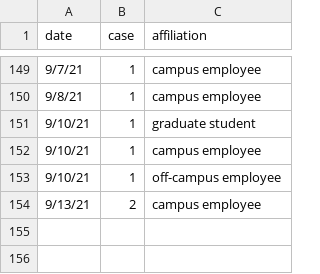
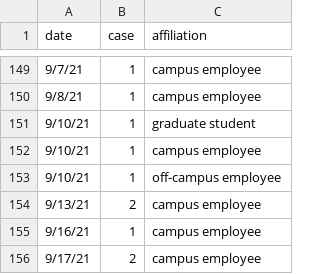
Before and after one commit to lealiaxiong/Caltech_Covid19, a CSV file: caltech_covid_cases.csv, drawn as a sheet; only a part is shown, gaps mark what is left out; the diff names each change by its address in the sheet, - before the commit and + after, or states it on an @@ line.

```diff
--- a/caltech_covid_cases.csv
+++ b/caltech_covid_cases.csv
+row 155: 9/16/21 | 1 | campus employee
+row 156: 9/17/21 | 2 | campus employee
```
Also changed, not shown: 3 other files.
